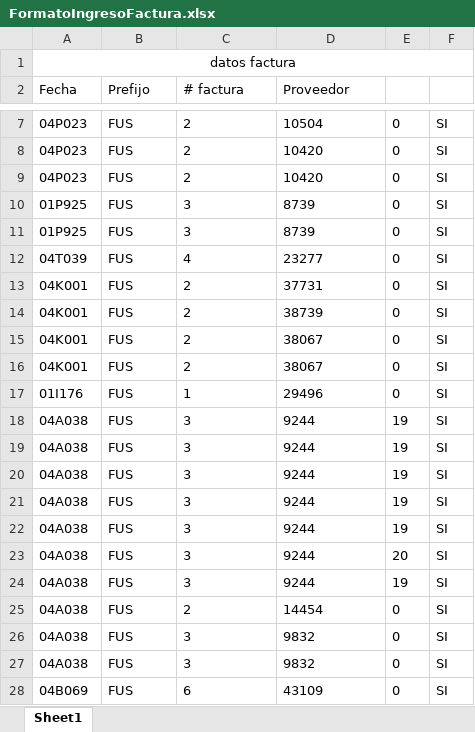
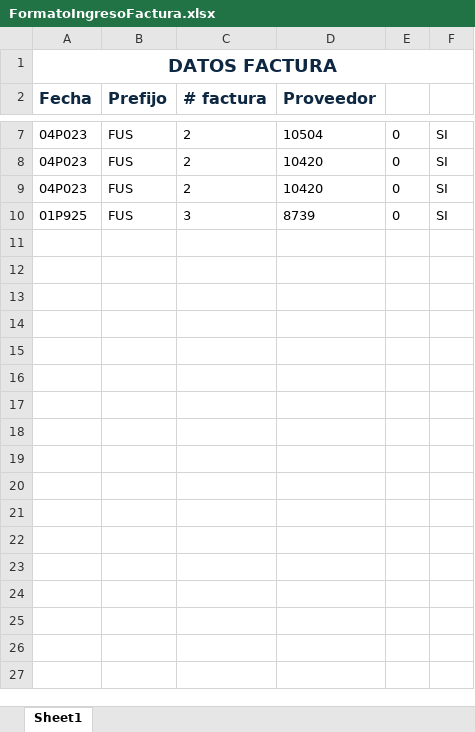
Before and after one commit to jcardenash99/Ingreso_automatico_facturas_compra, an Excel workbook: FormatoIngresoFactura.xlsx, sheet Sheet1, drawn as a sheet; only a part is shown, gaps mark what is left out; values as stored, in another font and other column widths than the file's, no borders; removed rows and columns are numbered as before the commit, all else as after; the diff covers the shown part only; the diff names each change by its address in the sheet, - before the commit and + after, or states it on an @@ line.

Commit message:
Actualización excel

```diff
--- a/FormatoIngresoFactura.xlsx (sheet Sheet1)
+++ b/FormatoIngresoFactura.xlsx (sheet Sheet1)
-A1 (Fecha): datos factura
+A1 (Fecha): DATOS FACTURA
@@ A1 bold: off → on, text colour: black → #0E2841, text size: larger @@
@@ A2:D2 bold: off → on, text colour: black → #0E2841, text size: larger @@
-row 11: 01P925 | FUS | 3 | 8739 | 0 | SI
-row 12: 04T039 | FUS | 4 | 23277 | 0 | SI
-row 13: 04K001 | FUS | 2 | 37731 | 0 | SI
-row 14: 04K001 | FUS | 2 | 38739 | 0 | SI
-row 15: 04K001 | FUS | 2 | 38067 | 0 | SI
-row 16: 04K001 | FUS | 2 | 38067 | 0 | SI
-row 17: 01I176 | FUS | 1 | 29496 | 0 | SI
-row 18: 04A038 | FUS | 3 | 9244 | 19 | SI
-row 19: 04A038 | FUS | 3 | 9244 | 19 | SI
-row 20: 04A038 | FUS | 3 | 9244 | 19 | SI
-row 21: 04A038 | FUS | 3 | 9244 | 19 | SI
-row 22: 04A038 | FUS | 3 | 9244 | 19 | SI
-row 23: 04A038 | FUS | 3 | 9244 | 20 | SI
-row 24: 04A038 | FUS | 3 | 9244 | 19 | SI
-row 25: 04A038 | FUS | 2 | 14454 | 0 | SI
-row 26: 04A038 | FUS | 3 | 9832 | 0 | SI
-row 27: 04A038 | FUS | 3 | 9832 | 0 | SI
-row 28: 04B069 | FUS | 6 | 43109 | 0 | SI
```
Also changed, not shown: 1 added row, 28 removed rows, 1 edited cell and cell formats elsewhere in this sheet, 1 other file.
